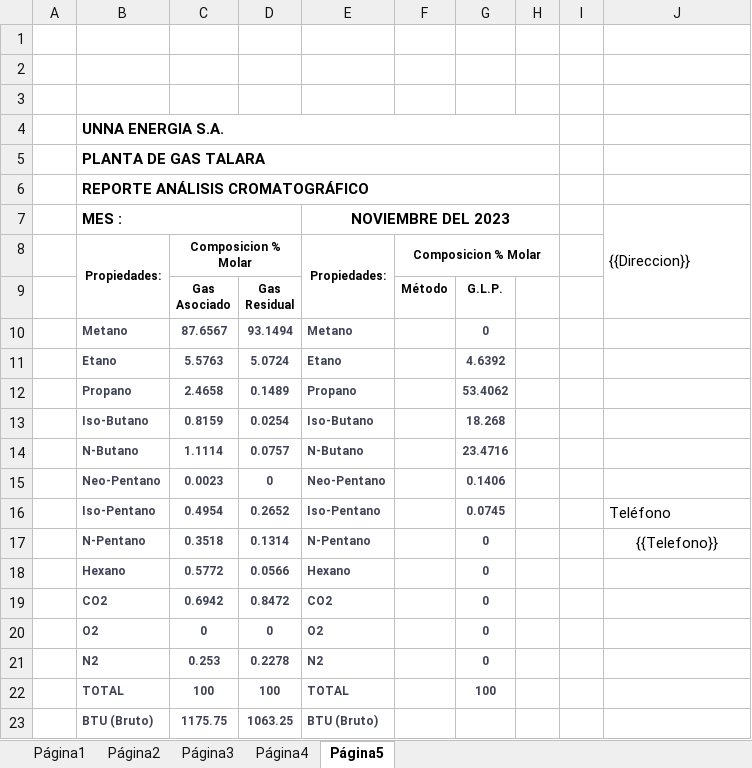
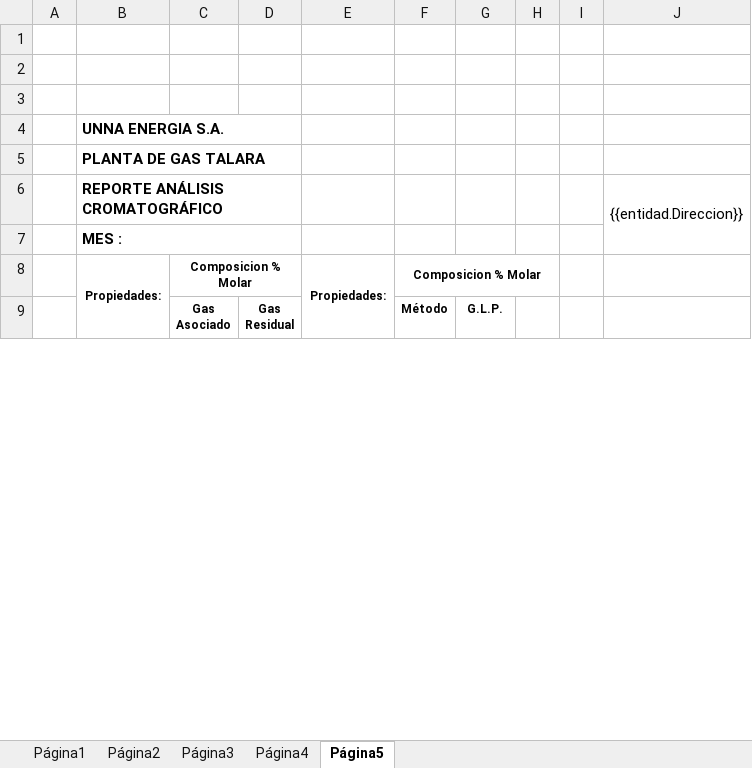
Before and after one commit to extspperu/UnnaReportesOperativos, an Excel workbook: Unna.OperationalReport.WebSite/wwwroot/plantillas/reporte/cartas/solicitud.xlsx, sheet Página5, drawn as a sheet; only a part is shown; values as stored, in another font and other column widths than the file's, no borders; charts and pictures not drawn; removed rows and columns are numbered as before the commit, all else as after; the diff covers the shown part only; the diff names each change by its address in the sheet, - before the commit and + after, or states it on an @@ line.

Commit message:
Ajuste reportes

```diff
--- a/Unna.OperationalReport.WebSite/wwwroot/plantillas/reporte/cartas/solicitud.xlsx (sheet Página5)
+++ b/Unna.OperationalReport.WebSite/wwwroot/plantillas/reporte/cartas/solicitud.xlsx (sheet Página5)
-B4:H4 merged
+B4:D4 merged
-B5:H5 merged
+B5:D5 merged
+row 6:  | REPORTE ANÁLISIS CROMATOGRÁFICO |  |  |  |  |  |  |  | {{entidad.Direccion}}
-B7: REPORTE ANÁLISIS CROMATOGRÁFICO
+B7: MES :
-B6:H6 merged
+B7:D7 merged
-row 7:  | MES : |  |  | NOVIEMBRE DEL 2023 |  |  |  |  | {{Direccion}}
-row 10:  | Metano | 87.6567 | 93.1494 | Metano |  | 0
-row 11:  | Etano | 5.5763 | 5.0724 | Etano |  | 4.6392
-row 12:  | Propano | 2.4658 | 0.1489 | Propano |  | 53.4062
-row 13:  | Iso-Butano | 0.8159 | 0.0254 | Iso-Butano |  | 18.268
-row 14:  | N-Butano | 1.1114 | 0.0757 | N-Butano |  | 23.4716
-row 15:  | Neo-Pentano | 0.0023 | 0 | Neo-Pentano |  | 0.1406
-row 16:  | Iso-Pentano | 0.4954 | 0.2652 | Iso-Pentano |  | 0.0745 |  |  | Teléfono
-row 17:  | N-Pentano | 0.3518 | 0.1314 | N-Pentano |  | 0 |  |  | {{Telefono}}
-row 18:  | Hexano | 0.5772 | 0.0566 | Hexano |  | 0
-row 19:  | CO2 | 0.6942 | 0.8472 | CO2 |  | 0
-row 20:  | O2 | 0 | 0 | O2 |  | 0
-row 21:  | N2 | 0.253 | 0.2278 | N2 |  | 0
-row 22:  | TOTAL | 100 | 100 | TOTAL |  | 100
-row 23:  | BTU (Bruto) | 1175.75 | 1063.25 | BTU (Bruto)
```
Also changed, not shown: 7 added rows, 21 removed rows and 5 edited cells elsewhere in this sheet, sheet Página2, sheet Página3, sheet Página1, sheet Página4, charts or pictures, Unna.OperationalReport.WebSite/wwwroot/plantillas/reporte/quincenal/ResumenBalanceEnergLIV.xlsx, 7 other files.
